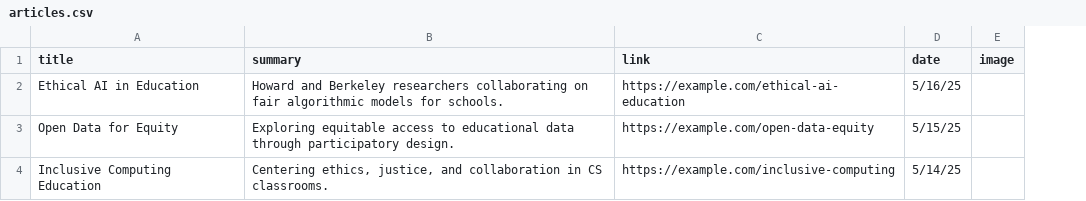
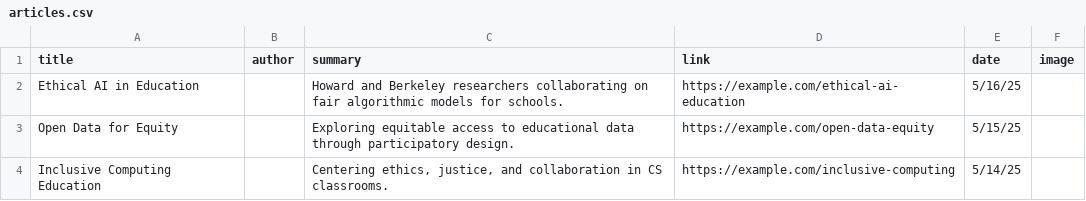
Before and after one commit to sazeka/Mozilla-Education-Impact, a CSV file: dist/data/articles.csv, drawn as a sheet; only a part is shown; the diff covers the shown part only; the diff names each change by its address in the sheet, - before the commit and + after, or states it on an @@ line.

Commit message:
Updated article bar
Now have an article bar to scroll and updated author.

```diff
--- a/dist/data/articles.csv
+++ b/dist/data/articles.csv
+column B (author), empty
```
Also changed, not shown: 2 edited cells elsewhere in this file, public/data/articles.csv, 9 other files.
